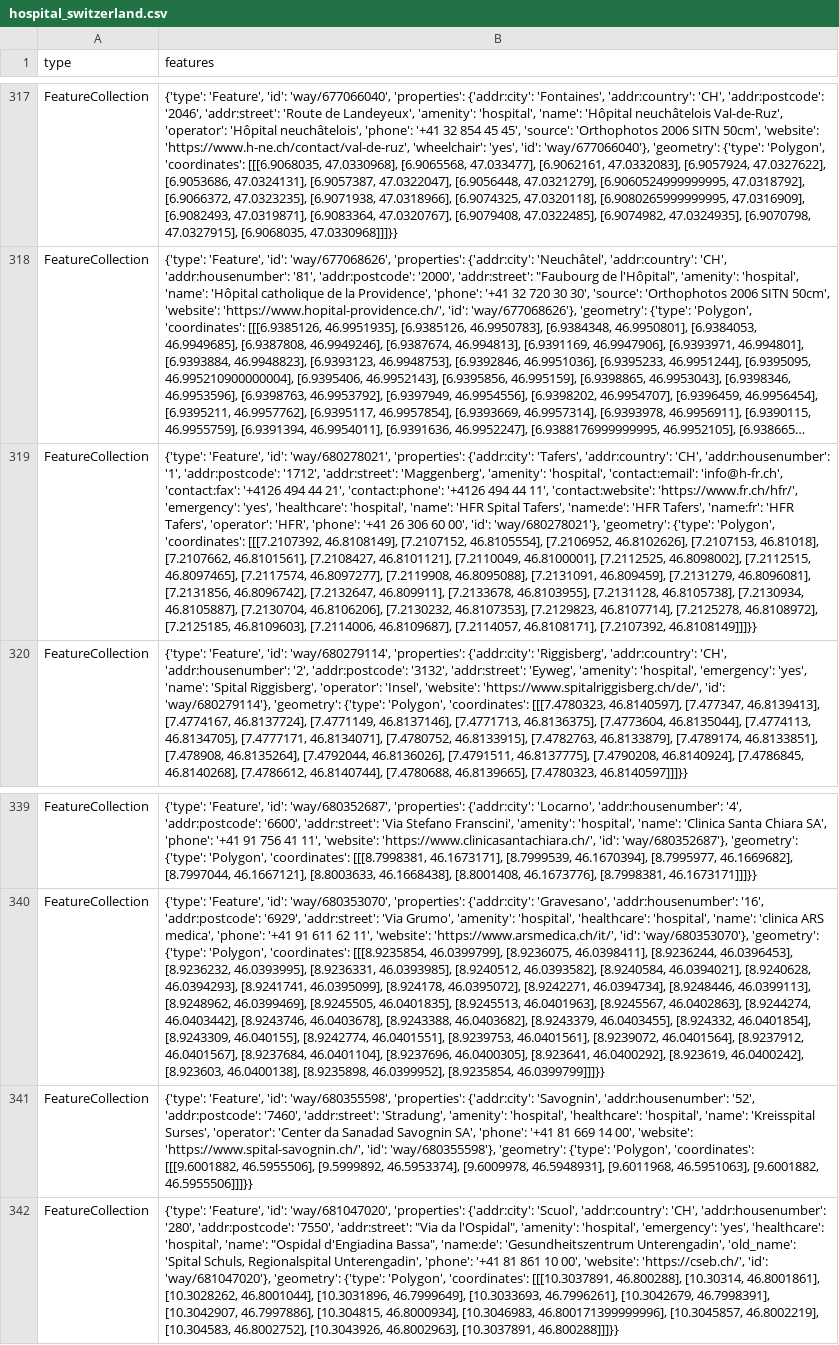
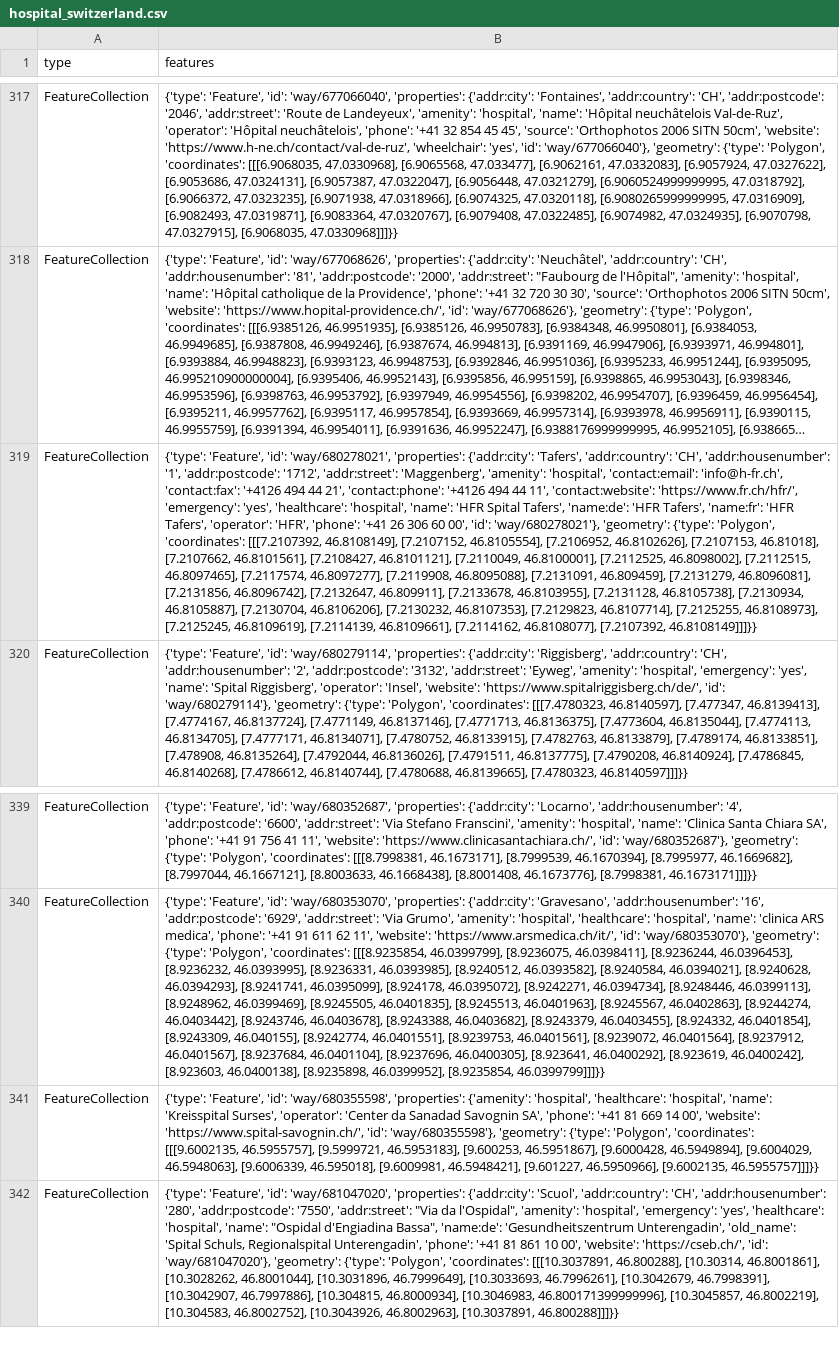
Before and after one commit to OpenBracketsCH/rescue-data, a CSV file: data/csv/facilities/hospital/hospital_switzerland.csv, drawn as a sheet; only a part is shown, gaps mark what is left out; long unchanged cells end in …; the diff names each change by its address in the sheet, - before the commit and + after, or states it on an @@ line.

```diff
--- a/data/csv/facilities/hospital/hospital_switzerland.csv
+++ b/data/csv/facilities/hospital/hospital_switzerland.csv
-B319 (features): …[7.2129823, 46.8107714], [7.2125278, 46.8108972], [7.2125185, 46.8109603], [7.2114006, 46.8109687], [7.2114057, 46.8108171], [7.2107392, 46.8108149]]]}}
+B319 (features): …[7.2129823, 46.8107714], [7.2125255, 46.8108973], [7.2125245, 46.8109619], [7.2114139, 46.8109661], [7.2114162, 46.8108077], [7.2107392, 46.8108149]]]}}
-B341 (features): …'way/680355598', 'properties': {'addr:city': 'Savognin', 'addr:housenumber': '52', 'addr:postcode': '7460', 'addr:street': 'Stradung', 'amenity': 'hospital', 'healthcare': 'hospital', 'name': 'Kreisspital Surses', 'operator': 'Center da Sanadad Savognin SA', 'phone': '+41 81 669 14 00', 'website': 'https://www.spital-savognin.ch/', 'id': 'way/680355598'}, 'geometry': {'type': 'Polygon', 'coordinates': [[[9.6001882, 46.5955506], [9.5999892, 46.5953374], [9.6009978, 46.5948931], [9.6011968, 46.5951063], [9.6001882, 46.5955506]]]}}
+B341 (features): …'way/680355598', 'properties': {'amenity': 'hospital', 'healthcare': 'hospital', 'name': 'Kreisspital Surses', 'operator': 'Center da Sanadad Savognin SA', 'phone': '+41 81 669 14 00', 'website': 'https://www.spital-savognin.ch/', 'id': 'way/680355598'}, 'geometry': {'type': 'Polygon', 'coordinates': [[[9.6002135, 46.5955757], [9.5999721, 46.5953183], [9.600253, 46.5951867], [9.6000428, 46.5949894], [9.6004029, 46.5948063], [9.6006339, 46.595018], [9.6009981, 46.5948421], [9.601227, 46.5950966], [9.6002135, 46.5955757]]]}}
```
Also changed, not shown: data/csv/helipad/helipads_switzerland.csv, data/csv/schools/schools_kt_zh.csv, 5 other files.
